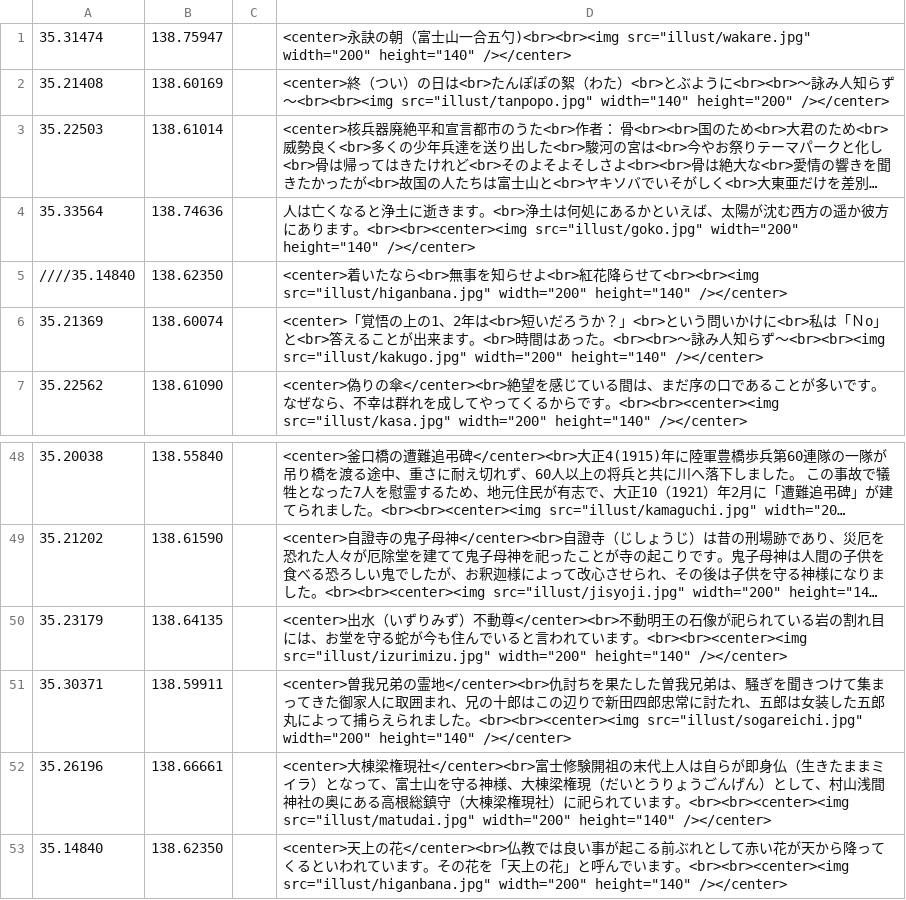
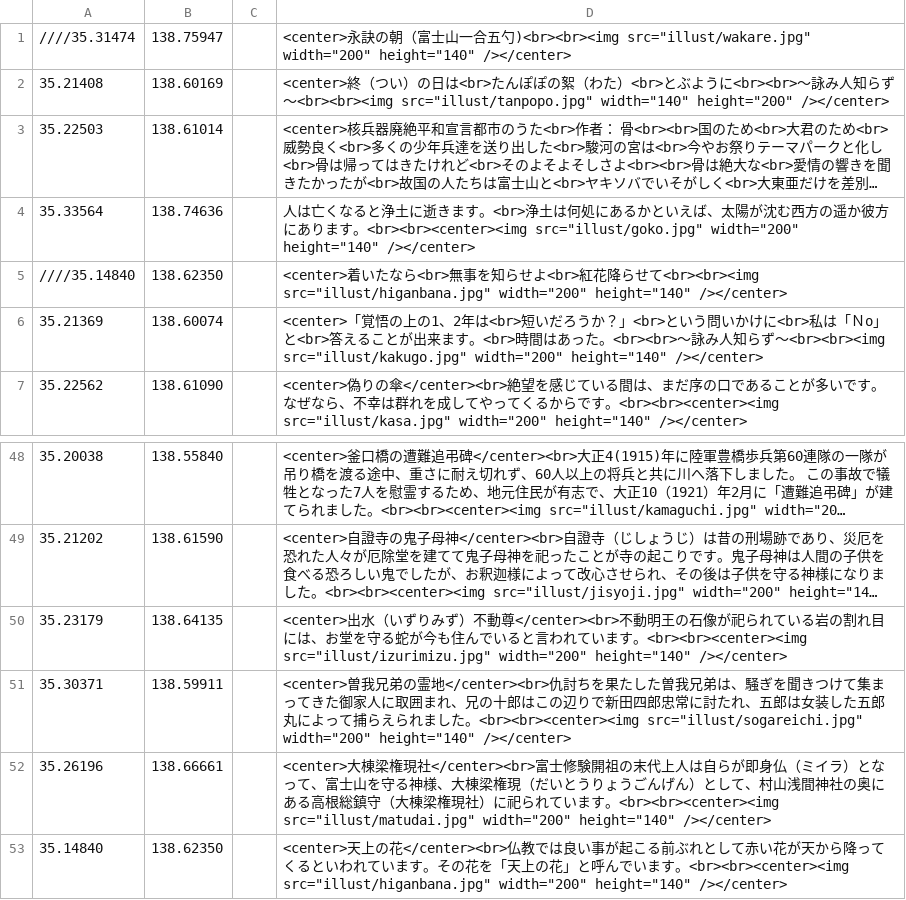
Before and after one commit to shibakin507/darkside, a CSV file: data/zetubou.csv, drawn as a sheet; only a part is shown, gaps mark what is left out; long unchanged cells end in ….

Commit message:
Update zetubou.csv

```diff
--- a/data/zetubou.csv
+++ b/data/zetubou.csv
@@ -1,2 +1,2 @@
-35.31474,138.75947,,<center>永訣の朝（富士山一合五勺)<br><br><img src="illust/wakare.jpg" width="200" height="140" /></center>
+////35.31474,138.75947,,<center>永訣の朝（富士山一合五勺)<br><br><img src="illust/wakare.jpg" width="200" height="140" /></center>
 35.21408,138.60169,,<center>終（つい）の日は<br>たんぽぽの絮（わた）<br>とぶように<br><br>～詠み人知らず～<br><br><img src="illust/tanpopo.jpg" width="140" height="200" /></center>
@@ -51,3 +51,3 @@
 35.30371,138.59911,,<center>曽我兄弟の霊地</center><br>仇討ちを果たした曽我兄弟は、騒ぎを聞きつけて集まってきた御家人に取囲まれ、兄の十郎はこの辺りで新田四郎忠常に討たれ、五郎は女装した五郎丸によって捕らえられました。<br><br><center><img src="illust/sogareichi.jpg" width="200" height="140" /></center>
-35.26196,138.66661,,<center>大棟梁権現社</center><br>富士修験開祖の末代上人は自らが即身仏（生きたままミイラ）となって、富士山を守る神様、大棟梁権現（だいとうりょうごんげん）として、村山浅間神社の奥にある高根総鎮守（大棟梁権現社）に祀られています。<br><br><center><img src="illust/matudai.jpg" width="200" height="140" /></center>
+35.26196,138.66661,,<center>大棟梁権現社</center><br>富士修験開祖の末代上人は自らが即身仏（ミイラ）となって、富士山を守る神様、大棟梁権現（だいとうりょうごんげん）として、村山浅間神社の奥にある高根総鎮守（大棟梁権現社）に祀られています。<br><br><center><img src="illust/matudai.jpg" width="200" height="140" /></center>
 35.14840,138.62350,,<center>天上の花</center><br>仏教では良い事が起こる前ぶれとして赤い花が天から降ってくるといわれています。その花を「天上の花」と呼んでいます。<br><br><center><img src="illust/higanbana.jpg" width="200" height="140" /></center>
```
